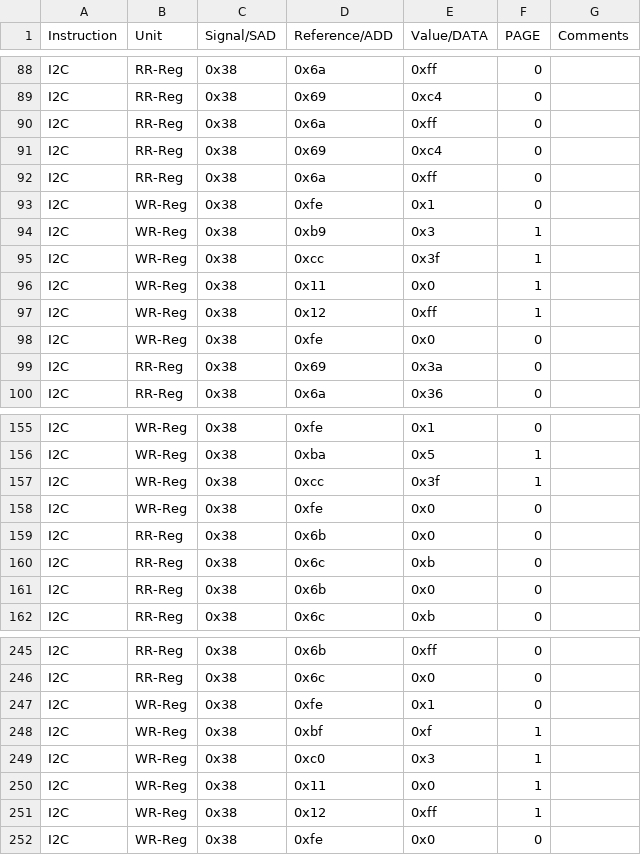
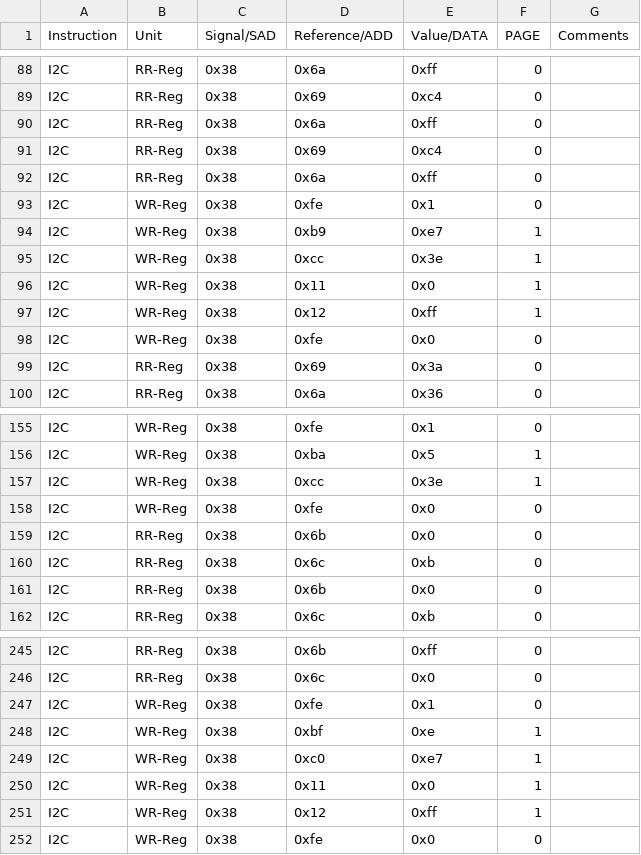
Before and after one commit to HarishKumarSedu/Aerodyne, a CSV file: Optim_Trims/ate/VIs_Trim.csv, drawn as a sheet; only a part is shown, gaps mark what is left out.

```diff
--- a/Optim_Trims/ate/VIs_Trim.csv
+++ b/Optim_Trims/ate/VIs_Trim.csv
@@ -93,4 +93,4 @@ I2C,RR-Reg,0x38,0x6a,0xff,0,
 I2C,WR-Reg,0x38,0xfe,0x1,0,
-I2C,WR-Reg,0x38,0xb9,0x3,1,
-I2C,WR-Reg,0x38,0xcc,0x3f,1,
+I2C,WR-Reg,0x38,0xb9,0xe7,1,
+I2C,WR-Reg,0x38,0xcc,0x3e,1,
 I2C,WR-Reg,0x38,0x11,0x0,1,
@@ -156,3 +156,3 @@ I2C,WR-Reg,0x38,0xfe,0x1,0,
 I2C,WR-Reg,0x38,0xba,0x5,1,
-I2C,WR-Reg,0x38,0xcc,0x3f,1,
+I2C,WR-Reg,0x38,0xcc,0x3e,1,
 I2C,WR-Reg,0x38,0xfe,0x0,0,
@@ -247,4 +247,4 @@ I2C,RR-Reg,0x38,0x6c,0x0,0,
 I2C,WR-Reg,0x38,0xfe,0x1,0,
-I2C,WR-Reg,0x38,0xbf,0xf,1,
-I2C,WR-Reg,0x38,0xc0,0x3,1,
+I2C,WR-Reg,0x38,0xbf,0xe,1,
+I2C,WR-Reg,0x38,0xc0,0xe7,1,
 I2C,WR-Reg,0x38,0x11,0x0,1,
```
Also changed, not shown: 3 other files.
